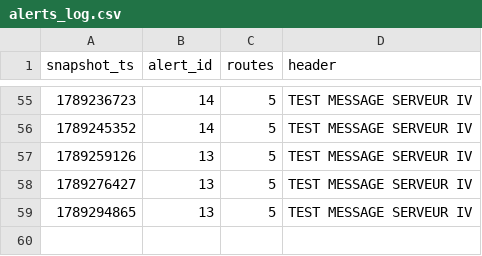
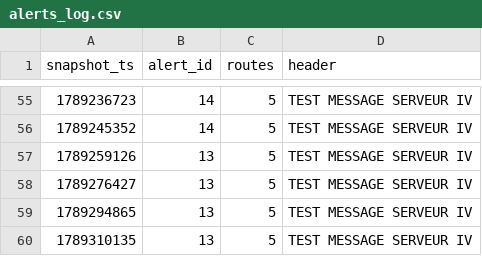
Before and after one commit to exofri/smart-mobility-lemans, a CSV file: data/history/alerts_log.csv, drawn as a sheet; only a part is shown, gaps mark what is left out.

```diff
--- a/data/history/alerts_log.csv
+++ b/data/history/alerts_log.csv
@@ -59 +59,2 @@ snapshot_ts,alert_id,routes,header
 1789294865,13,5,TEST MESSAGE SERVEUR IV
+1789310135,13,5,TEST MESSAGE SERVEUR IV
```
Also changed, not shown: data/history/route_delays_2026-09.csv, 1 other file.
